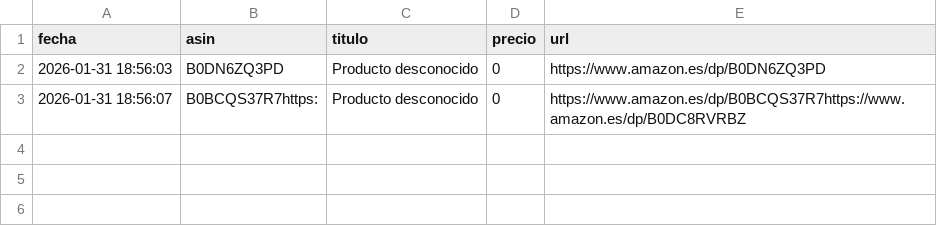
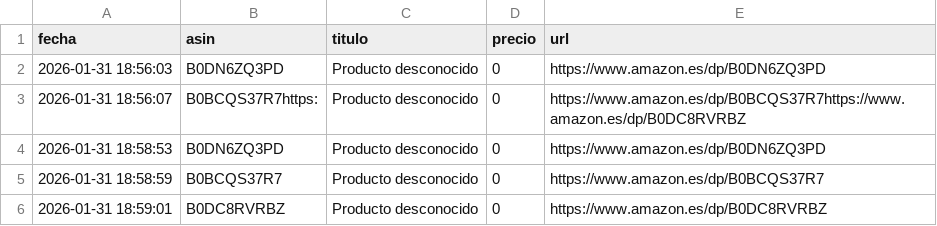
Before and after one commit to nitram05ccb/amazon-tracker, a CSV file: historial_precios.csv, drawn as a sheet; the diff names each change by its address in the sheet, - before the commit and + after, or states it on an @@ line.

```diff
--- a/historial_precios.csv
+++ b/historial_precios.csv
+row 4: 2026-01-31 18:58:53 | B0DN6ZQ3PD | Producto desconocido | 0 | https://www.amazon.es/dp/B0DN6ZQ3PD
+row 5: 2026-01-31 18:58:59 | B0BCQS37R7 | Producto desconocido | 0 | https://www.amazon.es/dp/B0BCQS37R7
+row 6: 2026-01-31 18:59:01 | B0DC8RVRBZ | Producto desconocido | 0 | https://www.amazon.es/dp/B0DC8RVRBZ
```
